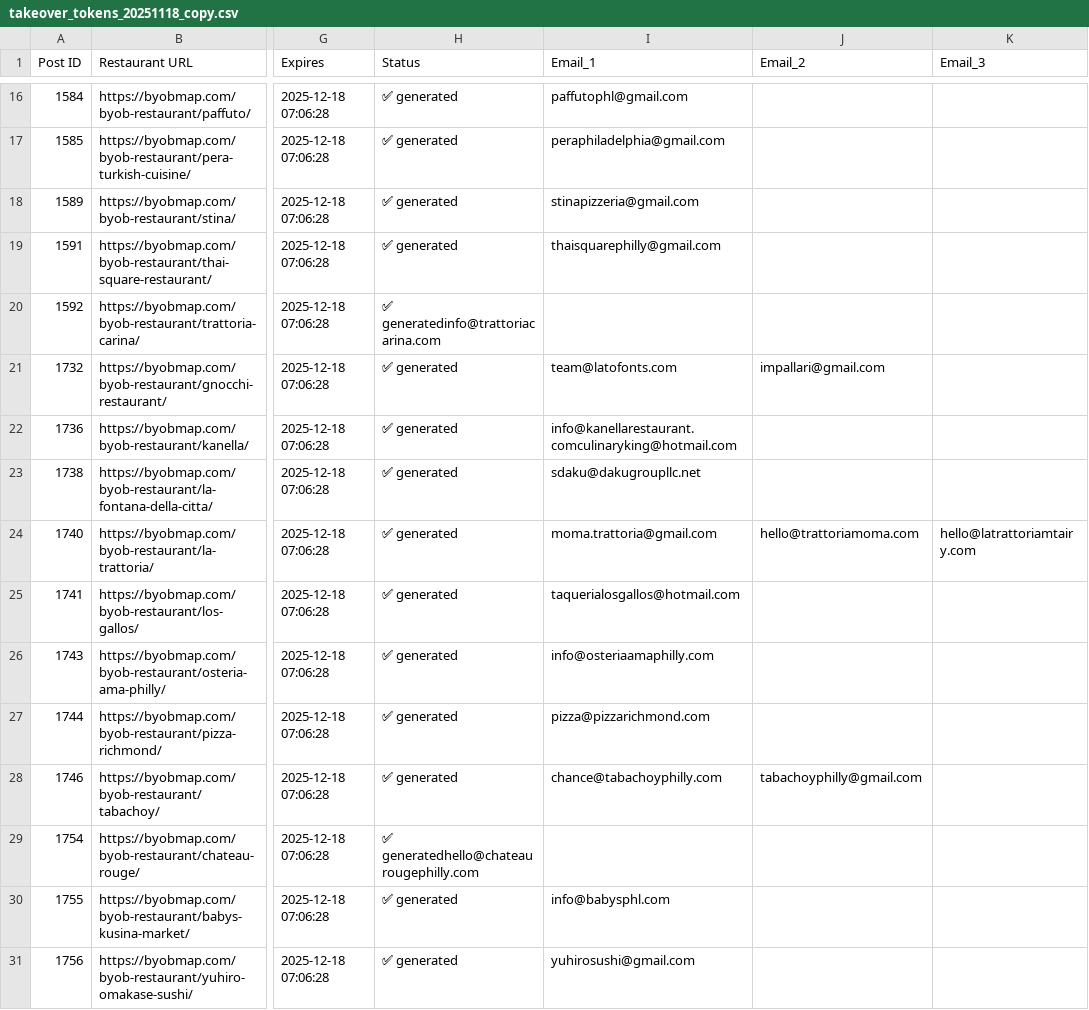
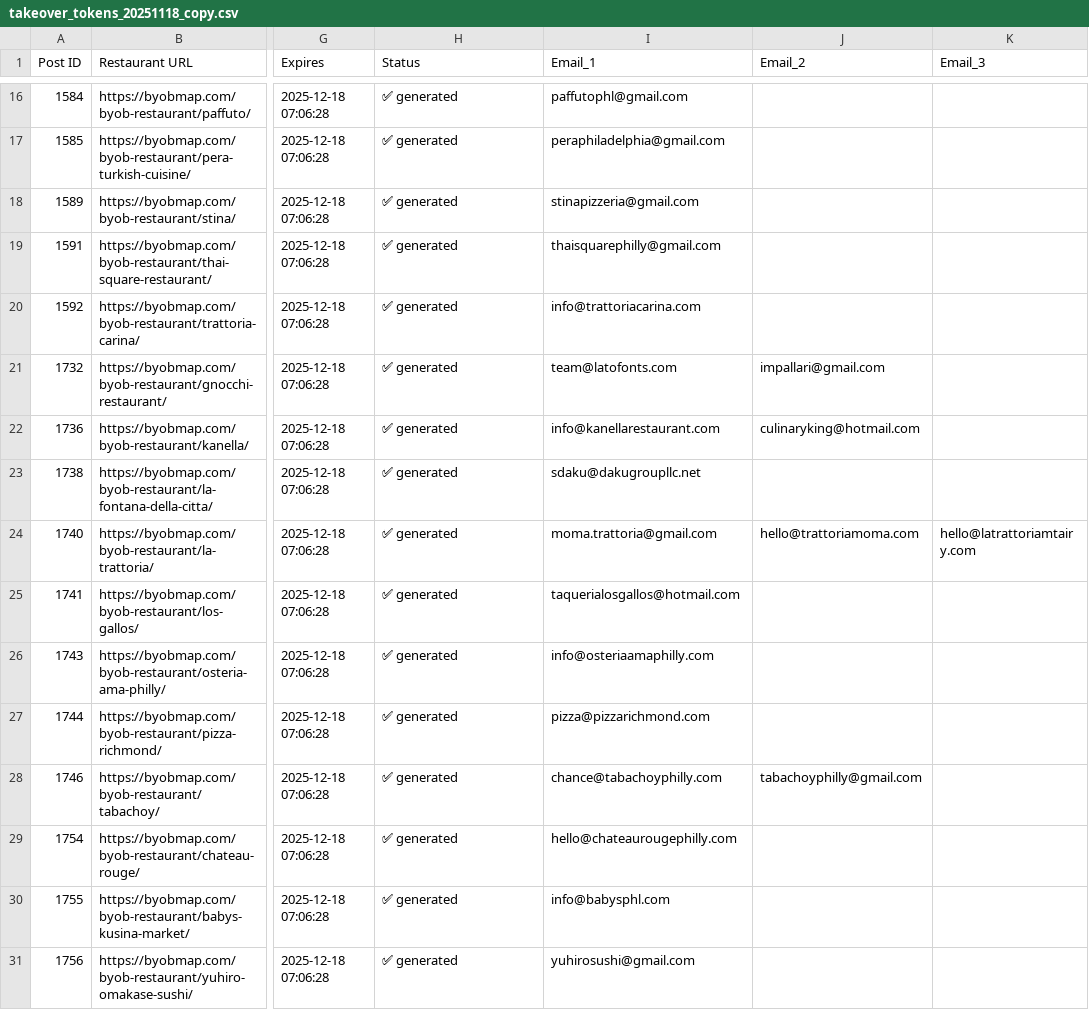
Before and after one commit to Neil515/byob-philly, a CSV file: philly_yelp_crawler/takeover_tokens_20251118_copy.csv, drawn as a sheet; only a part is shown, gaps mark what is left out; the diff names each change by its address in the sheet, - before the commit and + after, or states it on an @@ line.

Commit message:
Update takeover_tokens_20251118_copy.csv

```diff
--- a/philly_yelp_crawler/takeover_tokens_20251118_copy.csv
+++ b/philly_yelp_crawler/takeover_tokens_20251118_copy.csv
-H20 (Status): ✅ generatedinfo@trattoriacarina.com
+H20 (Status): ✅ generated
-I20 (Email_1): (empty)
+I20 (Email_1): info@trattoriacarina.com
-I22 (Email_1): info@kanellarestaurant.comculinaryking@hotmail.com
+I22 (Email_1): info@kanellarestaurant.com
-J22 (Email_2): (empty)
+J22 (Email_2): culinaryking@hotmail.com
-H29 (Status): ✅ generatedhello@chateaurougephilly.com
+H29 (Status): ✅ generated
-I29 (Email_1): (empty)
+I29 (Email_1): hello@chateaurougephilly.com
```
